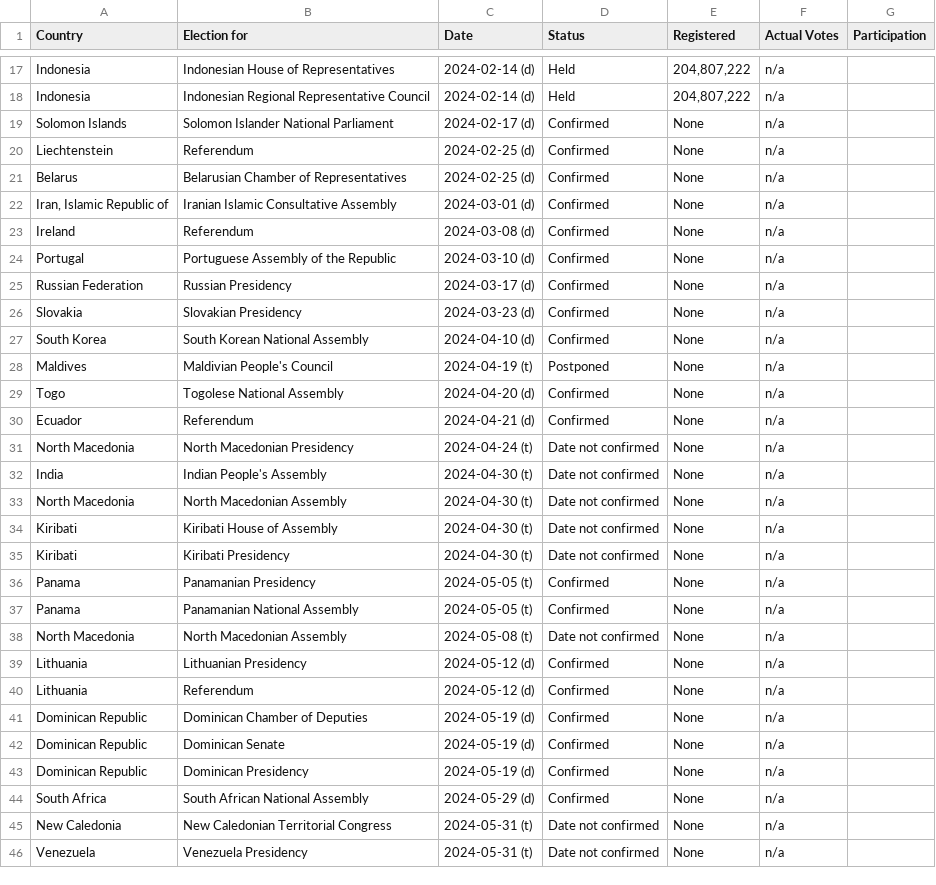
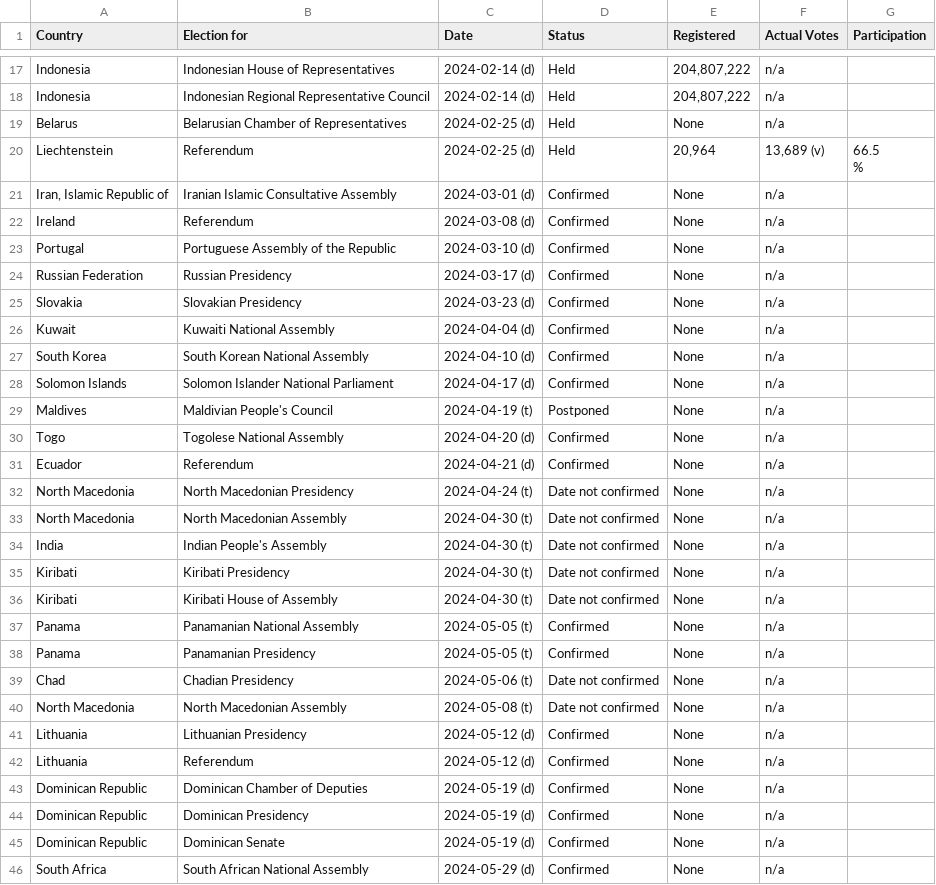
Before and after one commit to katrventura/elections-scraper, a CSV file: data.csv, drawn as a sheet; only a part is shown, gaps mark what is left out; the shorter side is filled out with more unchanged rows; the diff covers the shown part only.

```diff
--- a/data.csv
+++ b/data.csv
@@ -27,5 +27,5 @@ Indonesia,Indonesian House of Representatives,2024-02-14 (d),Held,"204,807,222",
 Indonesia,Indonesian Regional Representative Council,2024-02-14 (d),Held,"204,807,222",n/a,
-Solomon Islands,Solomon Islander National Parliament,2024-02-17 (d),Confirmed,None,n/a,
-Liechtenstein,Referendum,2024-02-25 (d),Confirmed,None,n/a,
-Belarus,Belarusian Chamber of Representatives,2024-02-25 (d),Confirmed,None,n/a,
+Belarus,Belarusian Chamber of Representatives,2024-02-25 (d),Held,None,n/a,
+Liechtenstein,Referendum,2024-02-25 (d),Held,"20,964","13,689  (v)","66.5
+                                        %"
 "Iran, Islamic Republic of",Iranian Islamic Consultative Assembly,2024-03-01 (d),Confirmed,None,n/a,
@@ -35,3 +35,5 @@ Russian Federation,Russian Presidency,2024-03-17 (d),Confirmed,None,n/a,
 Slovakia,Slovakian Presidency,2024-03-23 (d),Confirmed,None,n/a,
+Kuwait,Kuwaiti National Assembly,2024-04-04 (d),Confirmed,None,n/a,
 South Korea,South Korean National Assembly,2024-04-10 (d),Confirmed,None,n/a,
+Solomon Islands,Solomon Islander National Parliament,2024-04-17 (d),Confirmed,None,n/a,
 Maldives,Maldivian People's Council,2024-04-19 (t),Postponed,None,n/a,
@@ -40,8 +42,9 @@ Ecuador,Referendum,2024-04-21 (d),Confirmed,None,n/a,
 North Macedonia,North Macedonian Presidency,2024-04-24 (t),Date not confirmed,None,n/a,
+North Macedonia,North Macedonian Assembly,2024-04-30 (t),Date not confirmed,None,n/a,
 India,Indian People's Assembly,2024-04-30 (t),Date not confirmed,None,n/a,
-North Macedonia,North Macedonian Assembly,2024-04-30 (t),Date not confirmed,None,n/a,
+Kiribati,Kiribati Presidency,2024-04-30 (t),Date not confirmed,None,n/a,
 Kiribati,Kiribati House of Assembly,2024-04-30 (t),Date not confirmed,None,n/a,
-Kiribati,Kiribati Presidency,2024-04-30 (t),Date not confirmed,None,n/a,
+Panama,Panamanian National Assembly,2024-05-05 (t),Confirmed,None,n/a,
 Panama,Panamanian Presidency,2024-05-05 (t),Confirmed,None,n/a,
-Panama,Panamanian National Assembly,2024-05-05 (t),Confirmed,None,n/a,
+Chad,Chadian Presidency,2024-05-06 (t),Date not confirmed,None,n/a,
 North Macedonia,North Macedonian Assembly,2024-05-08 (t),Date not confirmed,None,n/a,
@@ -50,4 +53,4 @@ Lithuania,Referendum,2024-05-12 (d),Confirmed,None,n/a,
 Dominican Republic,Dominican Chamber of Deputies,2024-05-19 (d),Confirmed,None,n/a,
+Dominican Republic,Dominican Presidency,2024-05-19 (d),Confirmed,None,n/a,
 Dominican Republic,Dominican Senate,2024-05-19 (d),Confirmed,None,n/a,
-Dominican Republic,Dominican Presidency,2024-05-19 (d),Confirmed,None,n/a,
 South Africa,South African National Assembly,2024-05-29 (d),Confirmed,None,n/a,
```
Also changed, not shown: 2 removed rows, 15 moved rows and 4 edited cells elsewhere in this file.
